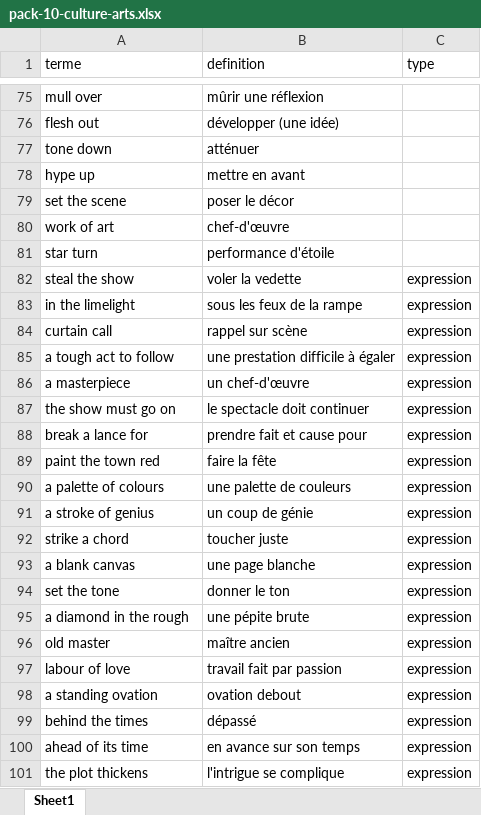
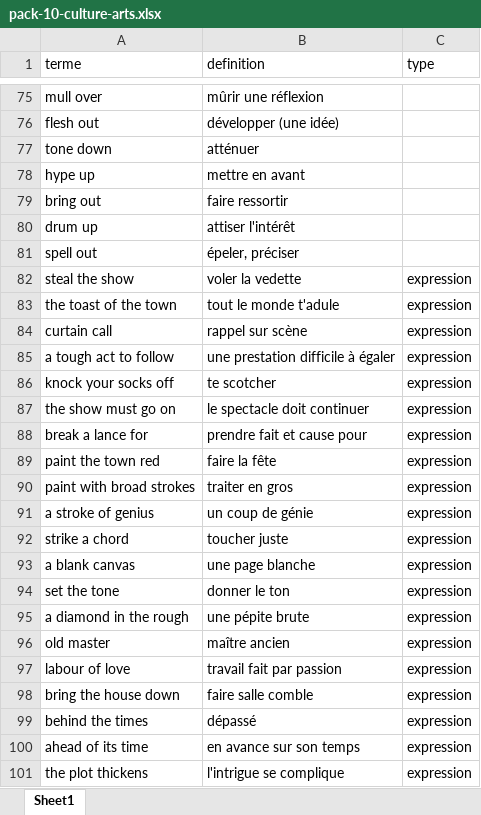
Before and after one commit to neuryoceane-stack/lexia, an Excel workbook: shop-packs/eng/pack-10-culture-arts.xlsx, sheet Sheet1, drawn as a sheet; only a part is shown, gaps mark what is left out; values as stored, in another font and other column widths than the file's, no borders; removed rows and columns are numbered as before the commit, all else as after; the diff names each change by its address in the sheet, - before the commit and + after, or states it on an @@ line.

```diff
--- a/shop-packs/eng/pack-10-culture-arts.xlsx (sheet Sheet1)
+++ b/shop-packs/eng/pack-10-culture-arts.xlsx (sheet Sheet1)
-row 79: set the scene | poser le décor
-row 80: work of art | chef-d'œuvre
-row 81: star turn | performance d'étoile
+row 79: bring out | faire ressortir
+row 80: drum up | attiser l'intérêt
+row 81: spell out | épeler, préciser
-row 83: in the limelight | sous les feux de la rampe | expression
+row 83: the toast of the town | tout le monde t'adule | expression
-row 86: a masterpiece | un chef-d'œuvre | expression
+row 86: knock your socks off | te scotcher | expression
-row 90: a palette of colours | une palette de couleurs | expression
+row 90: paint with broad strokes | traiter en gros | expression
-row 98: a standing ovation | ovation debout | expression
+row 98: bring the house down | faire salle comble | expression
```
Also changed, not shown: shop-packs/eng/pack-04-medias-reseaux.xlsx, shop-packs/eng/pack-07-vie-quotidienne.xlsx, 12 other files.
